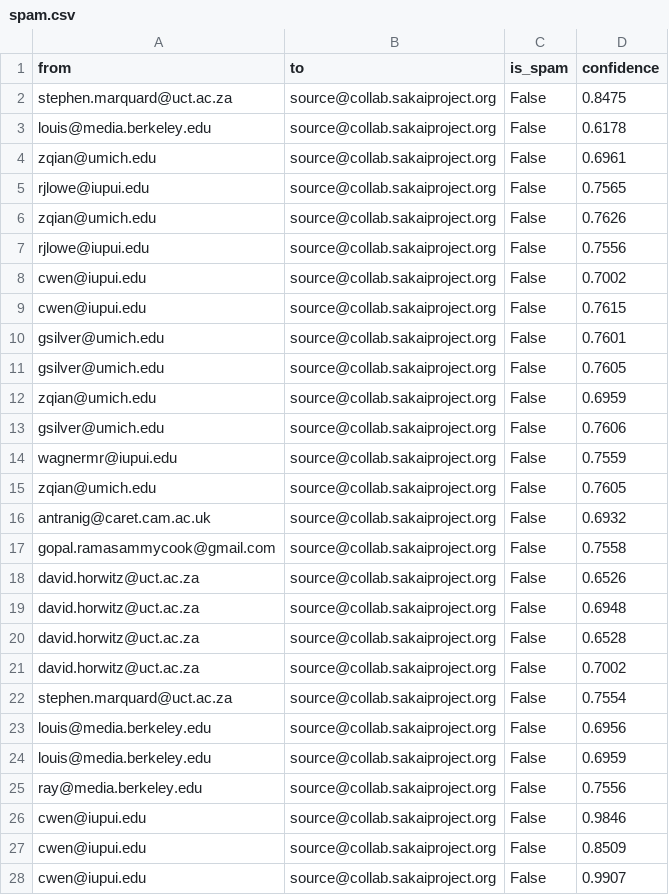
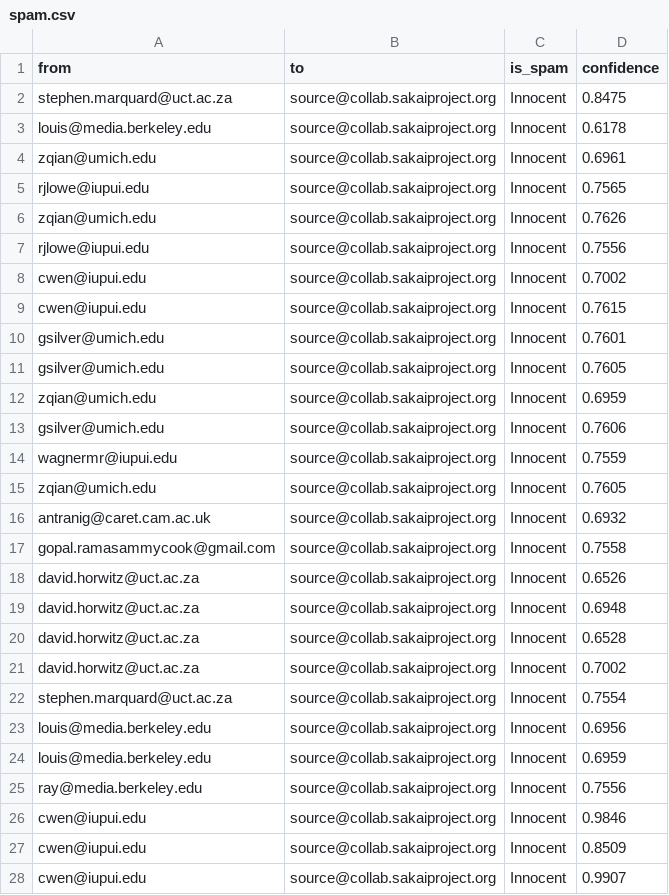
Before and after one commit to AntGV/ONLINE_DS_THEBRIDGE_WorkSpace, a CSV file: Sprint_05/Unidad_02/Practica_Obligatoria/data/spam.csv, drawn as a sheet; only a part is shown; the diff covers the shown part only.

Commit message:
Práctica Obligatoria S05-U02

```diff
--- a/Sprint_05/Unidad_02/Practica_Obligatoria/data/spam.csv
+++ b/Sprint_05/Unidad_02/Practica_Obligatoria/data/spam.csv
@@ -1,28 +1,28 @@
 from|to|is_spam|confidence
-stephen.marquard@uct.ac.za|source@collab.sakaiproject.org|False|0.8475
-louis@media.berkeley.edu|source@collab.sakaiproject.org|False|0.6178
-zqian@umich.edu|source@collab.sakaiproject.org|False|0.6961
-rjlowe@iupui.edu|source@collab.sakaiproject.org|False|0.7565
-zqian@umich.edu|source@collab.sakaiproject.org|False|0.7626
-rjlowe@iupui.edu|source@collab.sakaiproject.org|False|0.7556
-cwen@iupui.edu|source@collab.sakaiproject.org|False|0.7002
-cwen@iupui.edu|source@collab.sakaiproject.org|False|0.7615
-gsilver@umich.edu|source@collab.sakaiproject.org|False|0.7601
-gsilver@umich.edu|source@collab.sakaiproject.org|False|0.7605
-zqian@umich.edu|source@collab.sakaiproject.org|False|0.6959
-gsilver@umich.edu|source@collab.sakaiproject.org|False|0.7606
-wagnermr@iupui.edu|source@collab.sakaiproject.org|False|0.7559
-zqian@umich.edu|source@collab.sakaiproject.org|False|0.7605
-antranig@caret.cam.ac.uk|source@collab.sakaiproject.org|False|0.6932
-gopal.ramasammycook@gmail.com|source@collab.sakaiproject.org|False|0.7558
-david.horwitz@uct.ac.za|source@collab.sakaiproject.org|False|0.6526
-david.horwitz@uct.ac.za|source@collab.sakaiproject.org|False|0.6948
-david.horwitz@uct.ac.za|source@collab.sakaiproject.org|False|0.6528
-david.horwitz@uct.ac.za|source@collab.sakaiproject.org|False|0.7002
-stephen.marquard@uct.ac.za|source@collab.sakaiproject.org|False|0.7554
-louis@media.berkeley.edu|source@collab.sakaiproject.org|False|0.6956
-louis@media.berkeley.edu|source@collab.sakaiproject.org|False|0.6959
-ray@media.berkeley.edu|source@collab.sakaiproject.org|False|0.7556
-cwen@iupui.edu|source@collab.sakaiproject.org|False|0.9846
-cwen@iupui.edu|source@collab.sakaiproject.org|False|0.8509
-cwen@iupui.edu|source@collab.sakaiproject.org|False|0.9907
+ stephen.marquard@uct.ac.za| source@collab.sakaiproject.org| Innocent|0.8475
+ louis@media.berkeley.edu| source@collab.sakaiproject.org| Innocent|0.6178
+ zqian@umich.edu| source@collab.sakaiproject.org| Innocent|0.6961
+ rjlowe@iupui.edu| source@collab.sakaiproject.org| Innocent|0.7565
+ zqian@umich.edu| source@collab.sakaiproject.org| Innocent|0.7626
+ rjlowe@iupui.edu| source@collab.sakaiproject.org| Innocent|0.7556
+ cwen@iupui.edu| source@collab.sakaiproject.org| Innocent|0.7002
+ cwen@iupui.edu| source@collab.sakaiproject.org| Innocent|0.7615
+ gsilver@umich.edu| source@collab.sakaiproject.org| Innocent|0.7601
+ gsilver@umich.edu| source@collab.sakaiproject.org| Innocent|0.7605
+ zqian@umich.edu| source@collab.sakaiproject.org| Innocent|0.6959
+ gsilver@umich.edu| source@collab.sakaiproject.org| Innocent|0.7606
+ wagnermr@iupui.edu| source@collab.sakaiproject.org| Innocent|0.7559
+ zqian@umich.edu| source@collab.sakaiproject.org| Innocent|0.7605
+ antranig@caret.cam.ac.uk| source@collab.sakaiproject.org| Innocent|0.6932
+ gopal.ramasammycook@gmail.com| source@collab.sakaiproject.org| Innocent|0.7558
+ david.horwitz@uct.ac.za| source@collab.sakaiproject.org| Innocent|0.6526
+ david.horwitz@uct.ac.za| source@collab.sakaiproject.org| Innocent|0.6948
+ david.horwitz@uct.ac.za| source@collab.sakaiproject.org| Innocent|0.6528
+ david.horwitz@uct.ac.za| source@collab.sakaiproject.org| Innocent|0.7002
+ stephen.marquard@uct.ac.za| source@collab.sakaiproject.org| Innocent|0.7554
+ louis@media.berkeley.edu| source@collab.sakaiproject.org| Innocent|0.6956
+ louis@media.berkeley.edu| source@collab.sakaiproject.org| Innocent|0.6959
+ ray@media.berkeley.edu| source@collab.sakaiproject.org| Innocent|0.7556
+ cwen@iupui.edu| source@collab.sakaiproject.org| Innocent|0.9846
+ cwen@iupui.edu| source@collab.sakaiproject.org| Innocent|0.8509
+ cwen@iupui.edu| source@collab.sakaiproject.org| Innocent|0.9907
```
Also changed, not shown: 27 removed rows elsewhere in this file, 6 other files.
